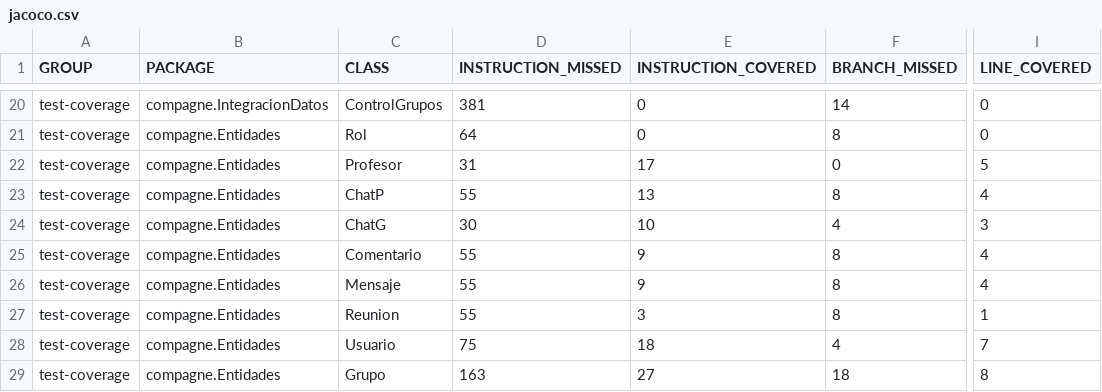
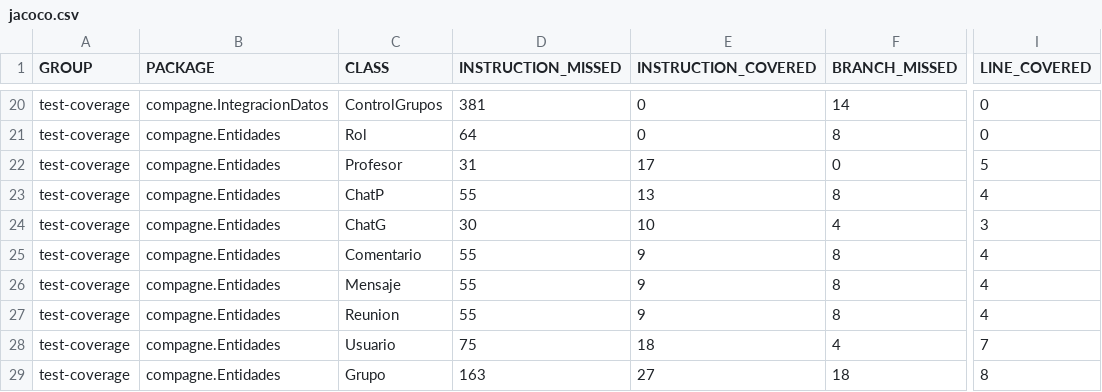
Before and after one commit to FundIngSoft2021-30/Compagne, a CSV file: docs/jacoco.csv, drawn as a sheet; only a part is shown, gaps mark what is left out; the diff names each change by its address in the sheet, - before the commit and + after, or states it on an @@ line.

```diff
--- a/docs/jacoco.csv
+++ b/docs/jacoco.csv
-E27 (INSTRUCTION_COVERED): 3
+E27 (INSTRUCTION_COVERED): 9
-I27 (LINE_COVERED): 1
+I27 (LINE_COVERED): 4
```
Also changed, not shown: 9 other files.
